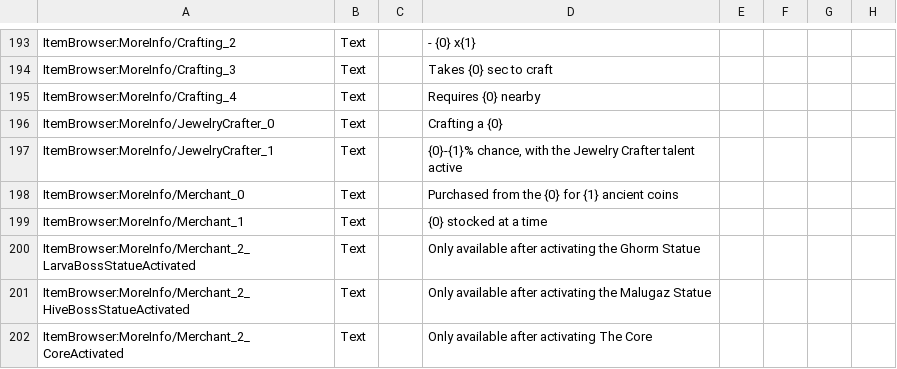
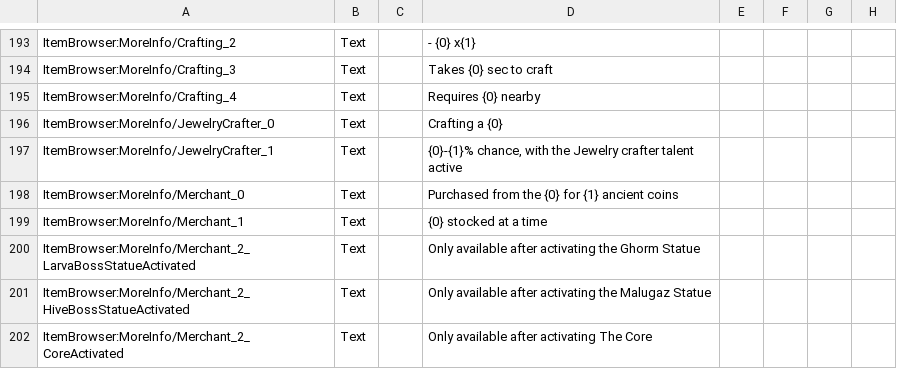
Before and after one commit to moorowl/ck-ItemBrowser, a CSV file: Localization/Localization.csv, drawn as a sheet; only a part is shown, gaps mark what is left out; the diff names each change by its address in the sheet, - before the commit and + after, or states it on an @@ line.

Commit message:
Move JewelryCrafter chance logic into provider

```diff
--- a/Localization/Localization.csv
+++ b/Localization/Localization.csv
-D197: …the Jewelry Crafter talent active
+D197: …the Jewelry crafter talent active
```
Also changed, not shown: 2 other files.
